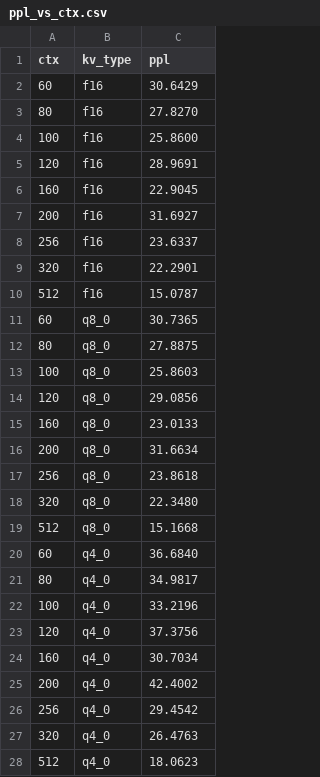
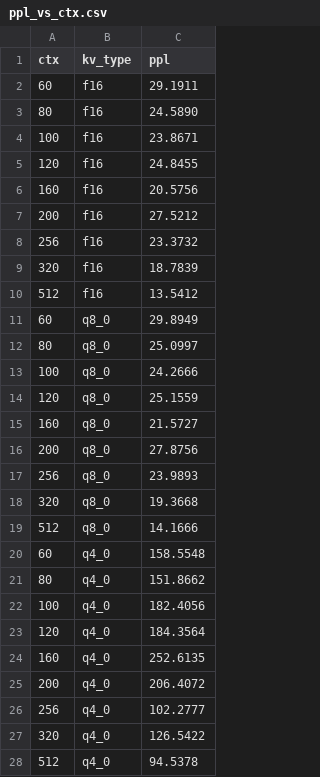
Before and after one commit to rayaanoidPrime/KVCompressionExperiments, a CSV file: llamacpp_baseline_results/ppl_vs_ctx.csv, drawn as a sheet.

Commit message:
pg, d llama cpp plots

```diff
--- a/llamacpp_baseline_results/ppl_vs_ctx.csv
+++ b/llamacpp_baseline_results/ppl_vs_ctx.csv
@@ -1,28 +1,28 @@
 ctx,kv_type,ppl
-60,f16,30.6429
-80,f16,27.8270
-100,f16,25.8600
-120,f16,28.9691
-160,f16,22.9045
-200,f16,31.6927
-256,f16,23.6337
-320,f16,22.2901
-512,f16,15.0787
-60,q8_0,30.7365
-80,q8_0,27.8875
-100,q8_0,25.8603
-120,q8_0,29.0856
-160,q8_0,23.0133
-200,q8_0,31.6634
-256,q8_0,23.8618
-320,q8_0,22.3480
-512,q8_0,15.1668
-60,q4_0,36.6840
-80,q4_0,34.9817
-100,q4_0,33.2196
-120,q4_0,37.3756
-160,q4_0,30.7034
-200,q4_0,42.4002
-256,q4_0,29.4542
-320,q4_0,26.4763
-512,q4_0,18.0623
+60,f16,29.1911
+80,f16,24.5890
+100,f16,23.8671
+120,f16,24.8455
+160,f16,20.5756
+200,f16,27.5212
+256,f16,23.3732
+320,f16,18.7839
+512,f16,13.5412
+60,q8_0,29.8949
+80,q8_0,25.0997
+100,q8_0,24.2666
+120,q8_0,25.1559
+160,q8_0,21.5727
+200,q8_0,27.8756
+256,q8_0,23.9893
+320,q8_0,19.3668
+512,q8_0,14.1666
+60,q4_0,158.5548
+80,q4_0,151.8662
+100,q4_0,182.4056
+120,q4_0,184.3564
+160,q4_0,252.6135
+200,q4_0,206.4072
+256,q4_0,102.2777
+320,q4_0,126.5422
+512,q4_0,94.5378
```
Also changed, not shown: 6 other files.
